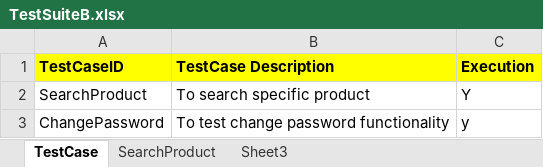
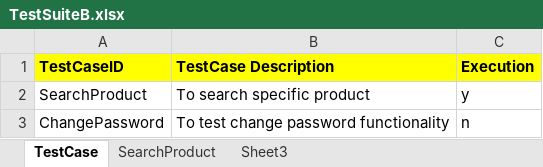
Before and after one commit to thesunnypanchal/automationframework, an Excel workbook: AutomationFrameworkWDTestNGJAVA/src/main/resources/unicodeTech/testInformation/TestSuiteB.xlsx, sheet TestCase, drawn as a sheet; values as stored, in another font and other column widths than the file's, no borders; the diff names each change by its address in the sheet, - before the commit and + after, or states it on an @@ line.

```diff
--- a/AutomationFrameworkWDTestNGJAVA/src/main/resources/unicodeTech/testInformation/TestSuiteB.xlsx (sheet TestCase)
+++ b/AutomationFrameworkWDTestNGJAVA/src/main/resources/unicodeTech/testInformation/TestSuiteB.xlsx (sheet TestCase)
-C2 (Execution): Y
+C2 (Execution): y
-C3 (Execution): y
+C3 (Execution): n
```
Also changed, not shown: AutomationFrameworkWDTestNGJAVA/src/main/resources/unicodeTech/testInformation/TestSuiteA.xlsx, 55 other files.
